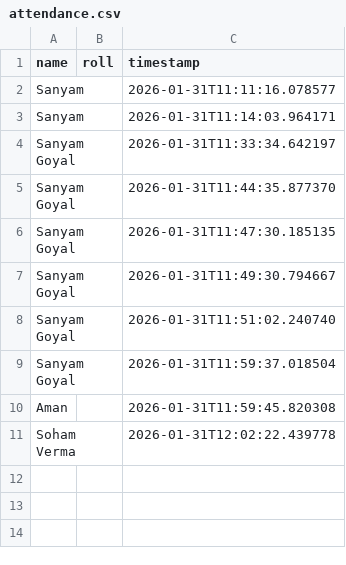
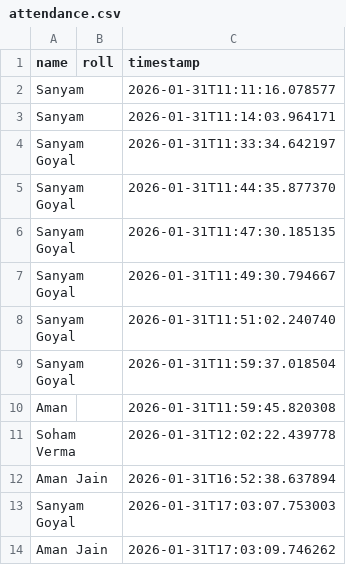
Before and after one commit to Sanyamgoyal21/class.ai, a CSV file: agentic backend/database/attendance.csv, drawn as a sheet; the diff names each change by its address in the sheet, - before the commit and + after, or states it on an @@ line.

Commit message:
csv files for attendance and talk

```diff
--- a/agentic backend/database/attendance.csv
+++ b/agentic backend/database/attendance.csv
+row 12: Aman Jain |  | 2026-01-31T16:52:38.637894
+row 13: Sanyam Goyal |  | 2026-01-31T17:03:07.753003
+row 14: Aman Jain |  | 2026-01-31T17:03:09.746262
```
Also changed, not shown: agentic backend/database/talk_log.csv, 1 other file.
